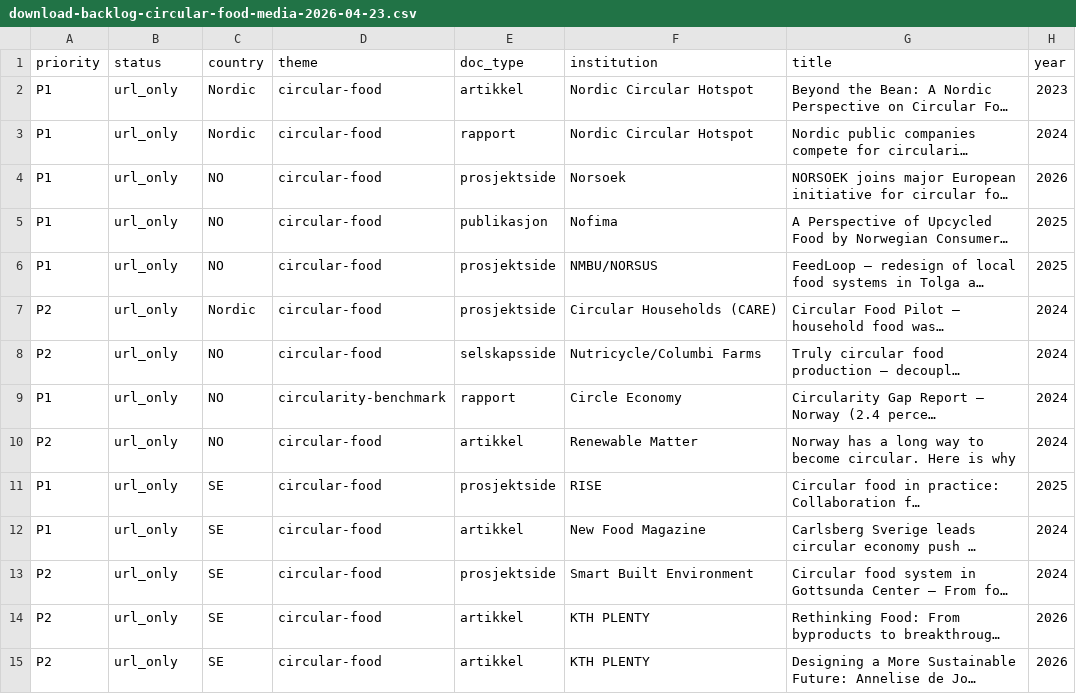
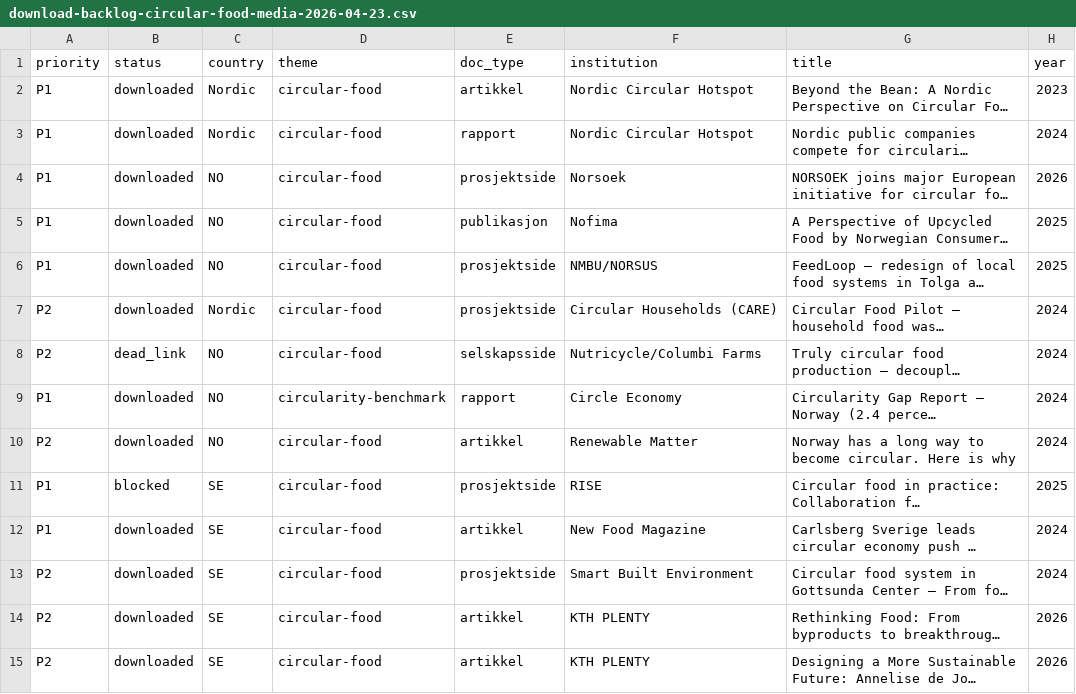
Before and after one commit to justaride/food-systems-2026, a CSV file: research/evidence-pack/download-backlog-circular-food-media-2026-04-23.csv, drawn as a sheet; only a part is shown; long unchanged cells end in …; the diff covers the shown part only; the diff names each change by its address in the sheet, - before the commit and + after, or states it on an @@ line.

```diff
--- a/research/evidence-pack/download-backlog-circular-food-media-2026-04-23.csv
+++ b/research/evidence-pack/download-backlog-circular-food-media-2026-04-23.csv
-B2:B7 (status): url_only
+B2:B7 (status): downloaded
-B8 (status): url_only
+B8 (status): dead_link
-B9:B10 (status): url_only
+B9:B10 (status): downloaded
-B11 (status): url_only
+B11 (status): blocked
-B12:B15 (status): url_only
+B12:B15 (status): downloaded
```
Also changed, not shown: 15 edited cells elsewhere in this file, research/evidence-pack/download-backlog-2026-04-20.csv, research/evidence-pack/download-backlog-exa-2026-04-21.csv, 36 other files.
